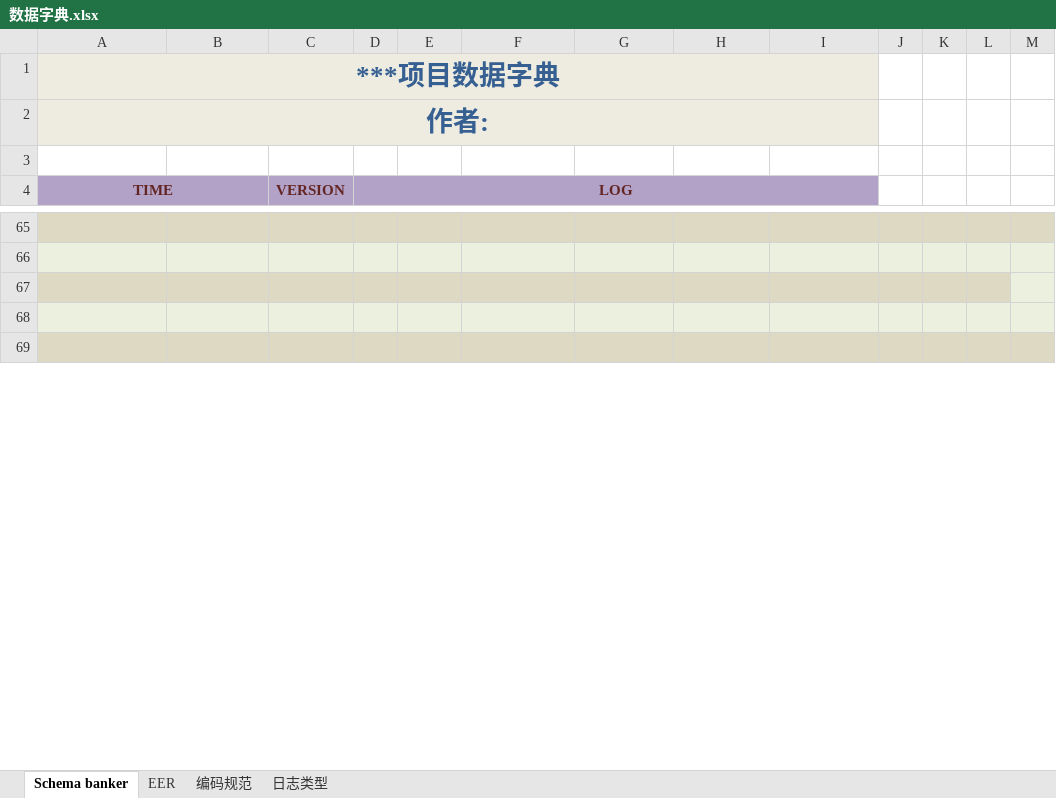
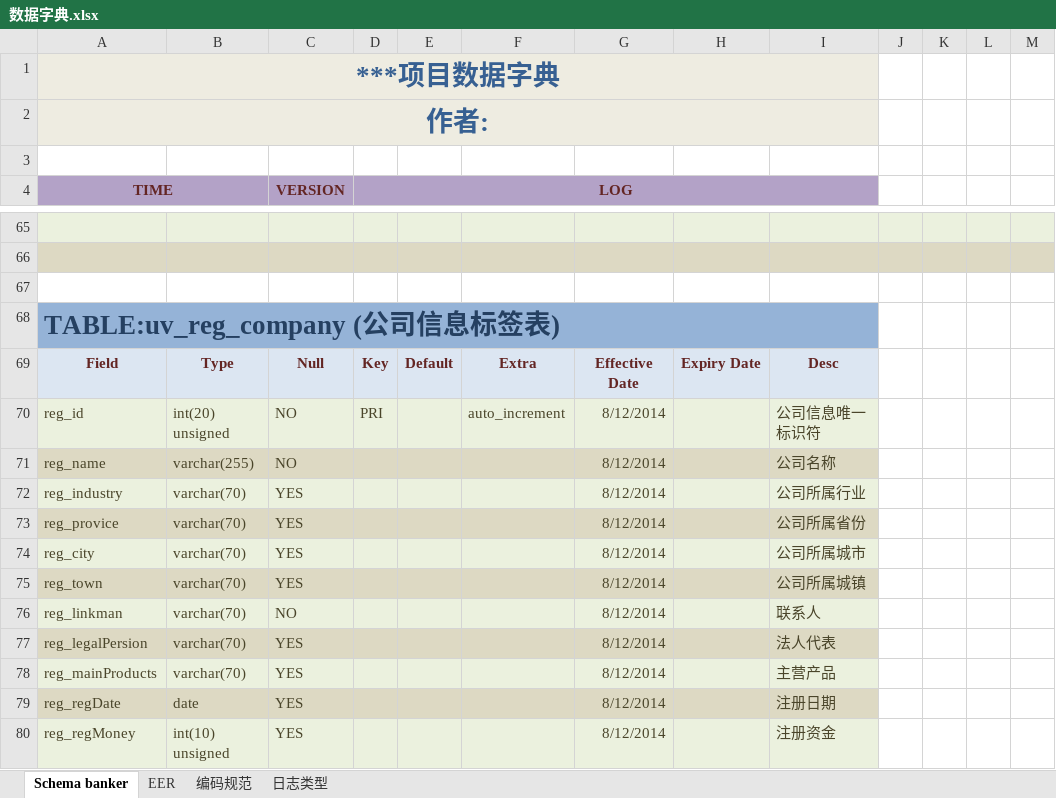
Before and after one commit to qingyu1229/UVCrawler, an Excel workbook: UVCrawler/files/数据字典.xlsx, sheet Schema banker, drawn as a sheet; only a part is shown, gaps mark what is left out; the shorter side is filled out with more unchanged rows; values as stored, in another font and other column widths than the file's, no borders; the diff covers the shown part only; the diff names each change by its address in the sheet, - before the commit and + after, or states it on an @@ line.

```diff
--- a/UVCrawler/files/数据字典.xlsx (sheet Schema banker)
+++ b/UVCrawler/files/数据字典.xlsx (sheet Schema banker)
-A65:M65 fill: #DDD9C3
+A65:M65 fill: #EBF1DE
-A66:M66 fill: #EBF1DE
+A66:M66 fill: #DDD9C3
-A67:L67 fill: #DDD9C3
+A67:L67 fill: none
-M67 fill: #EBF1DE
+M67 fill: none
+row 68: TABLE:uv_reg_company (公司信息标签表)
+row 69: Field | Type | Null | Key | Default | Extra | Effective Date | Expiry Date | Desc
+row 70: reg_id | int(20) unsigned | NO | PRI |  | auto_increment | 8/12/2014 |  | 公司信息唯一标识符
+row 71: reg_name | varchar(255) | NO |  |  |  | 8/12/2014 |  | 公司名称
+row 72: reg_industry | varchar(70) | YES |  |  |  | 8/12/2014 |  | 公司所属行业
+row 73: reg_provice | varchar(70) | YES |  |  |  | 8/12/2014 |  | 公司所属省份
+row 74: reg_city | varchar(70) | YES |  |  |  | 8/12/2014 |  | 公司所属城市
+row 75: reg_town | varchar(70) | YES |  |  |  | 8/12/2014 |  | 公司所属城镇
+row 76: reg_linkman | varchar(70) | NO |  |  |  | 8/12/2014 |  | 联系人
+row 77: reg_legalPersion | varchar(70) | YES |  |  |  | 8/12/2014 |  | 法人代表
+row 78: reg_mainProducts | varchar(70) | YES |  |  |  | 8/12/2014 |  | 主营产品
+row 79: reg_regDate | date | YES |  |  |  | 8/12/2014 |  | 注册日期
+row 80: reg_regMoney | int(10) unsigned | YES |  |  |  | 8/12/2014 |  | 注册资金
```
Also changed, not shown: 47 added rows, 14 removed rows, 20 edited cells and cell formats elsewhere in this sheet.
